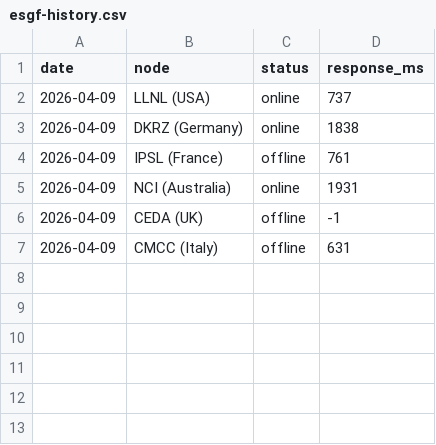
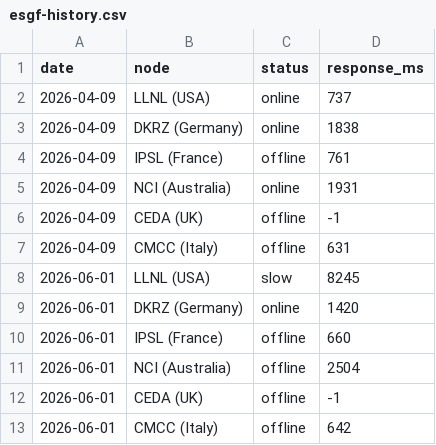
Before and after one commit to rushmarshall/CMIP6-Downloader, a CSV file: docs/esgf-history.csv, drawn as a sheet; the diff names each change by its address in the sheet, - before the commit and + after, or states it on an @@ line.

```diff
--- a/docs/esgf-history.csv
+++ b/docs/esgf-history.csv
+row 8: 2026-06-01 | LLNL (USA) | slow | 8245
+row 9: 2026-06-01 | DKRZ (Germany) | online | 1420
+row 10: 2026-06-01 | IPSL (France) | offline | 660
+row 11: 2026-06-01 | NCI (Australia) | offline | 2504
+row 12: 2026-06-01 | CEDA (UK) | offline | -1
+row 13: 2026-06-01 | CMCC (Italy) | offline | 642
```
Also changed, not shown: 2 other files.
